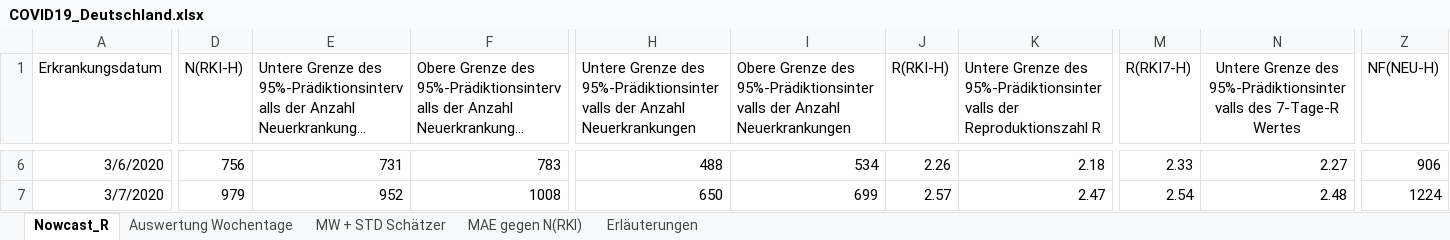
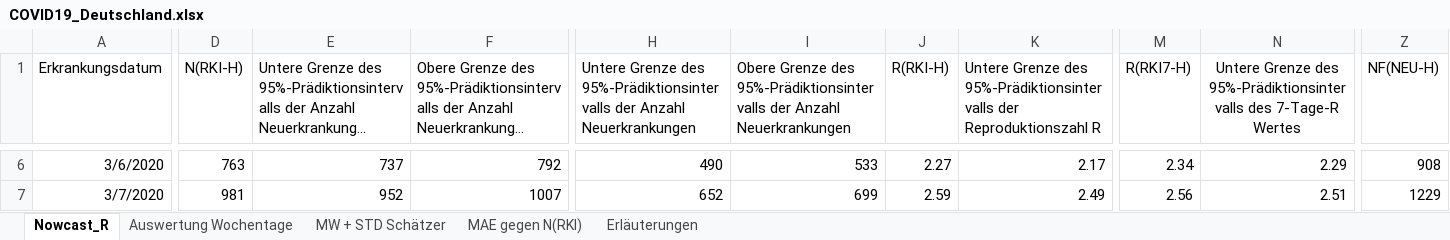
Before and after one commit to RalfMikut/COVID-19, an Excel workbook: COVID19_Deutschland.xlsx, sheet Nowcast_R, drawn as a sheet; only a part is shown, gaps mark what is left out; long unchanged cells end in …; values as stored, in another font and other column widths than the file's, no borders; the diff covers the shown part only; the diff names each change by its address in the sheet, - before the commit and + after, or states it on an @@ line.

```diff
--- a/COVID19_Deutschland.xlsx (sheet Nowcast_R)
+++ b/COVID19_Deutschland.xlsx (sheet Nowcast_R)
-D6 (N(RKI-H)): 756
+D6 (N(RKI-H)): 763
-E6: 731
+E6: 737
-F6: 783
+F6: 792
-H6: 488
+H6: 490
-I6: 534
+I6: 533
-J6 (R(RKI-H)): 2.26
+J6 (R(RKI-H)): 2.27
-K6: 2.18
+K6: 2.17
-M6 (R(RKI7-H)): 2.33
+M6 (R(RKI7-H)): 2.34
-N6: 2.27
+N6: 2.29
-Z6 (NF(NEU-H)): 906
+Z6 (NF(NEU-H)): 908
-D7 (N(RKI-H)): 979
+D7 (N(RKI-H)): 981
-F7: 1008
+F7: 1007
-H7: 650
+H7: 652
-J7 (R(RKI-H)): 2.57
+J7 (R(RKI-H)): 2.59
-K7: 2.47
+K7: 2.49
-M7 (R(RKI7-H)): 2.54
+M7 (R(RKI7-H)): 2.56
-N7: 2.48
+N7: 2.51
-Z7 (NF(NEU-H)): 1224
+Z7 (NF(NEU-H)): 1229
```
Also changed, not shown: 4 added rows, 1353 edited cells and cell formats elsewhere in this sheet, sheet Auswertung Wochentage, sheet MAE gegen N(RKI), sheet Erläuterungen, sheet MW + STD Schätzer, formulas that keep their value, 1 other file.
